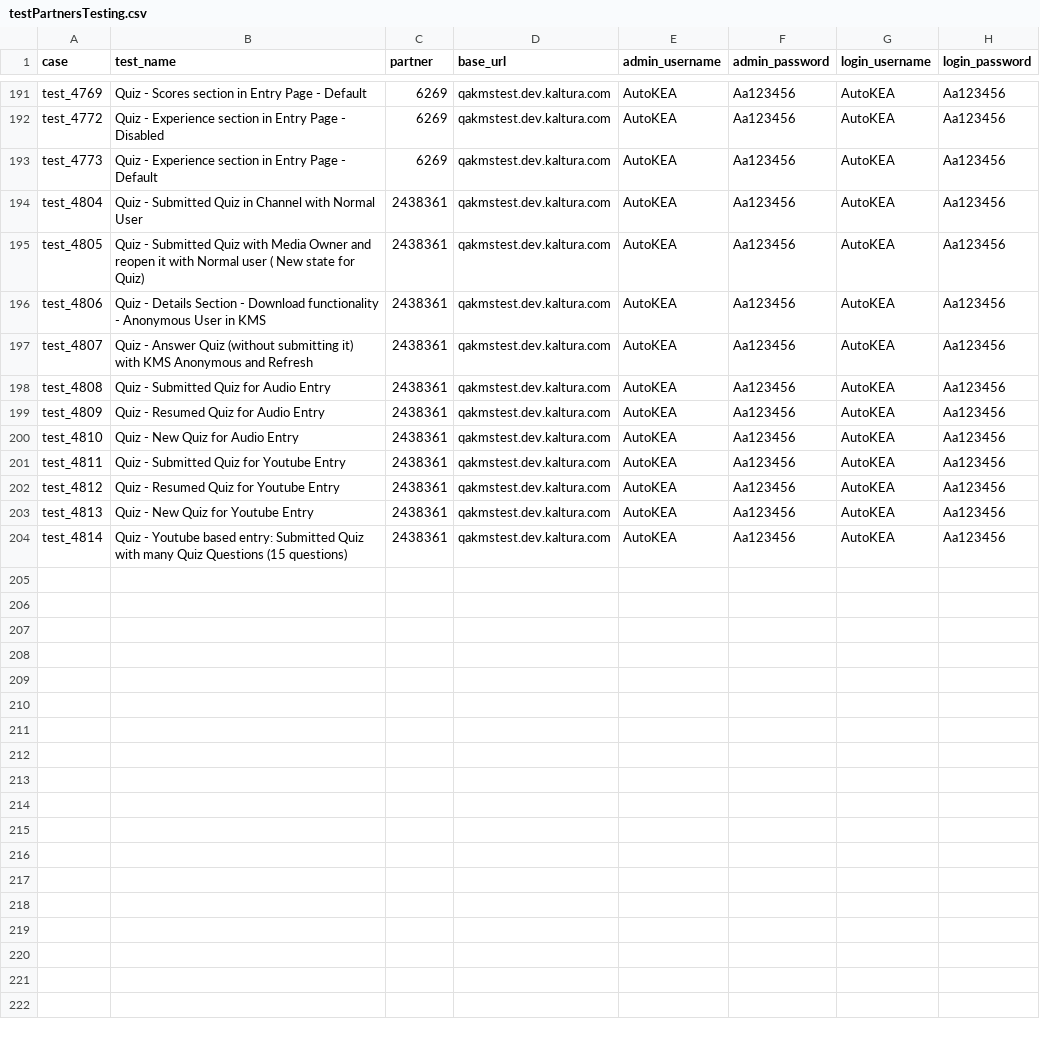
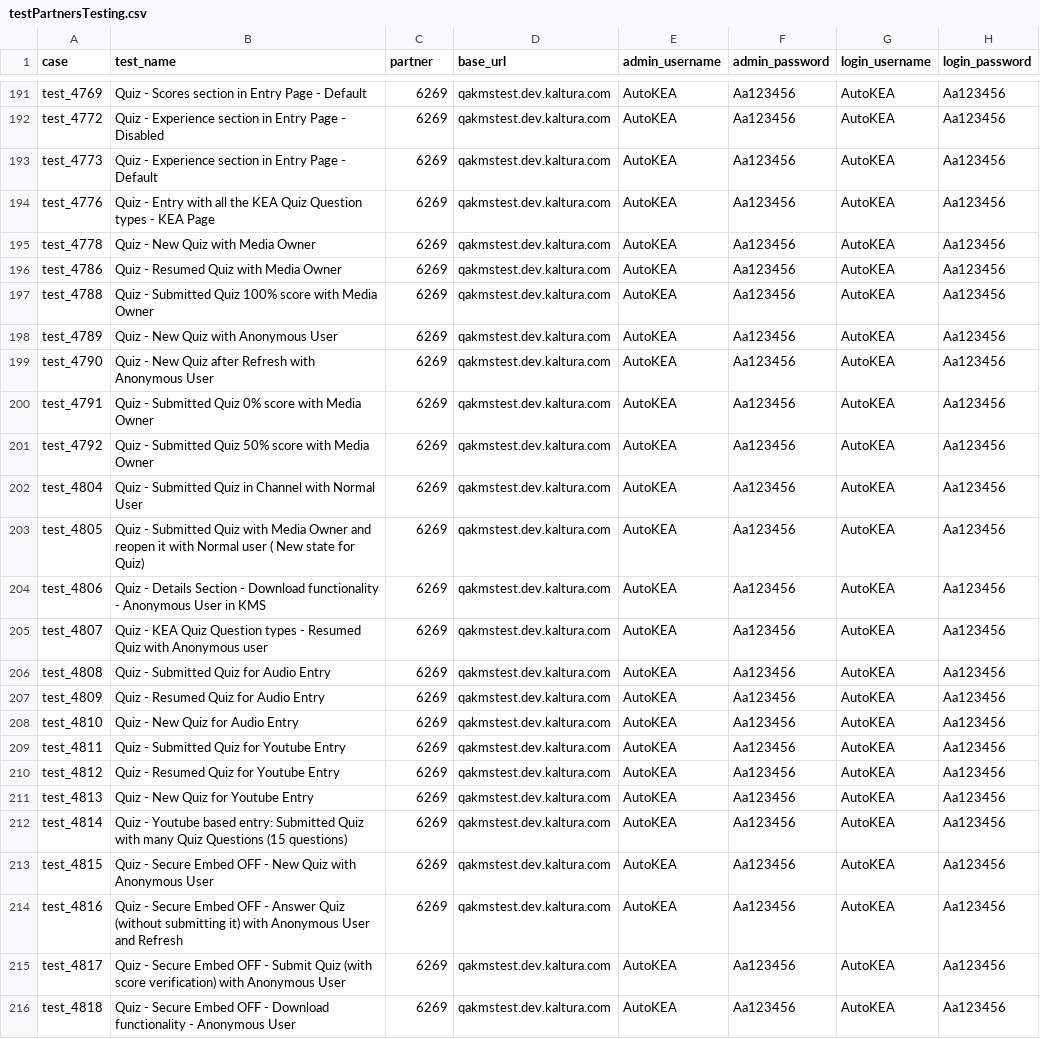
Before and after one commit to NadyaDi/kms-automation, a CSV file: web/ini/testPartnersTesting.csv, drawn as a sheet; only a part is shown, gaps mark what is left out.

Commit message:
CSV KEA Quiz

```diff
--- a/web/ini/testPartnersTesting.csv
+++ b/web/ini/testPartnersTesting.csv
@@ -193,12 +193,24 @@ test_4772,Quiz - Experience section in Entry Page - Disabled,6269,qakmstest.dev.
 test_4773,Quiz - Experience section in Entry Page - Default,6269,qakmstest.dev.kaltura.com,AutoKEA,Aa123456,AutoKEA,Aa123456
-test_4804,Quiz - Submitted Quiz in Channel with Normal User,2438361,qakmstest.dev.kaltura.com,AutoKEA,Aa123456,AutoKEA,Aa123456
-test_4805,Quiz - Submitted Quiz with Media Owner and reopen it with Normal user ( New state for Quiz),2438361,qakmstest.dev.kaltura.com,AutoKEA,Aa123456,AutoKEA,Aa123456
-test_4806,Quiz - Details Section - Download functionality - Anonymous User in KMS,2438361,qakmstest.dev.kaltura.com,AutoKEA,Aa123456,AutoKEA,Aa123456
-test_4807,Quiz - Answer Quiz (without submitting it) with KMS Anonymous and Refresh,2438361,qakmstest.dev.kaltura.com,AutoKEA,Aa123456,AutoKEA,Aa123456
-test_4808,Quiz - Submitted Quiz for Audio Entry,2438361,qakmstest.dev.kaltura.com,AutoKEA,Aa123456,AutoKEA,Aa123456
-test_4809,Quiz - Resumed Quiz for Audio Entry,2438361,qakmstest.dev.kaltura.com,AutoKEA,Aa123456,AutoKEA,Aa123456
-test_4810,Quiz - New Quiz for Audio Entry,2438361,qakmstest.dev.kaltura.com,AutoKEA,Aa123456,AutoKEA,Aa123456
-test_4811,Quiz - Submitted Quiz for Youtube Entry,2438361,qakmstest.dev.kaltura.com,AutoKEA,Aa123456,AutoKEA,Aa123456
-test_4812,Quiz - Resumed Quiz for Youtube Entry,2438361,qakmstest.dev.kaltura.com,AutoKEA,Aa123456,AutoKEA,Aa123456
-test_4813,Quiz - New Quiz for Youtube Entry,2438361,qakmstest.dev.kaltura.com,AutoKEA,Aa123456,AutoKEA,Aa123456
-test_4814,Quiz - Youtube based entry: Submitted Quiz with many Quiz Questions (15 questions),2438361,qakmstest.dev.kaltura.com,AutoKEA,Aa123456,AutoKEA,Aa123456
+test_4776,Quiz - Entry with all the KEA Quiz Question types - KEA Page,6269,qakmstest.dev.kaltura.com,AutoKEA,Aa123456,AutoKEA,Aa123456
+test_4778,Quiz - New Quiz with Media Owner,6269,qakmstest.dev.kaltura.com,AutoKEA,Aa123456,AutoKEA,Aa123456
+test_4786,Quiz - Resumed Quiz with Media Owner,6269,qakmstest.dev.kaltura.com,AutoKEA,Aa123456,AutoKEA,Aa123456
+test_4788,Quiz - Submitted Quiz 100% score with Media Owner,6269,qakmstest.dev.kaltura.com,AutoKEA,Aa123456,AutoKEA,Aa123456
+test_4789,Quiz - New Quiz with Anonymous User,6269,qakmstest.dev.kaltura.com,AutoKEA,Aa123456,AutoKEA,Aa123456
+test_4790,Quiz - New Quiz after Refresh with Anonymous User,6269,qakmstest.dev.kaltura.com,AutoKEA,Aa123456,AutoKEA,Aa123456
+test_4791,Quiz - Submitted Quiz 0% score with Media Owner,6269,qakmstest.dev.kaltura.com,AutoKEA,Aa123456,AutoKEA,Aa123456
+test_4792,Quiz - Submitted Quiz 50% score with Media Owner,6269,qakmstest.dev.kaltura.com,AutoKEA,Aa123456,AutoKEA,Aa123456
+test_4804,Quiz - Submitted Quiz in Channel with Normal User,6269,qakmstest.dev.kaltura.com,AutoKEA,Aa123456,AutoKEA,Aa123456
+test_4805,Quiz - Submitted Quiz with Media Owner and reopen it with Normal user ( New state for Quiz),6269,qakmstest.dev.kaltura.com,AutoKEA,Aa123456,AutoKEA,Aa123456
+test_4806,Quiz - Details Section - Download functionality - Anonymous User in KMS,6269,qakmstest.dev.kaltura.com,AutoKEA,Aa123456,AutoKEA,Aa123456
+test_4807,Quiz - KEA Quiz Question types - Resumed Quiz with Anonymous user,6269,qakmstest.dev.kaltura.com,AutoKEA,Aa123456,AutoKEA,Aa123456
+test_4808,Quiz - Submitted Quiz for Audio Entry,6269,qakmstest.dev.kaltura.com,AutoKEA,Aa123456,AutoKEA,Aa123456
+test_4809,Quiz - Resumed Quiz for Audio Entry,6269,qakmstest.dev.kaltura.com,AutoKEA,Aa123456,AutoKEA,Aa123456
+test_4810,Quiz - New Quiz for Audio Entry,6269,qakmstest.dev.kaltura.com,AutoKEA,Aa123456,AutoKEA,Aa123456
+test_4811,Quiz - Submitted Quiz for Youtube Entry,6269,qakmstest.dev.kaltura.com,AutoKEA,Aa123456,AutoKEA,Aa123456
+test_4812,Quiz - Resumed Quiz for Youtube Entry,6269,qakmstest.dev.kaltura.com,AutoKEA,Aa123456,AutoKEA,Aa123456
+test_4813,Quiz - New Quiz for Youtube Entry,6269,qakmstest.dev.kaltura.com,AutoKEA,Aa123456,AutoKEA,Aa123456
+test_4814,Quiz - Youtube based entry: Submitted Quiz with many Quiz Questions (15 questions),6269,qakmstest.dev.kaltura.com,AutoKEA,Aa123456,AutoKEA,Aa123456
+test_4815,Quiz - Secure Embed OFF - New Quiz with Anonymous User,6269,qakmstest.dev.kaltura.com,AutoKEA,Aa123456,AutoKEA,Aa123456
+test_4816,Quiz - Secure Embed OFF - Answer Quiz (without submitting it) with Anonymous User and Refresh,6269,qakmstest.dev.kaltura.com,AutoKEA,Aa123456,AutoKEA,Aa123456
+test_4817,Quiz - Secure Embed OFF - Submit Quiz (with score verification) with Anonymous User,6269,qakmstest.dev.kaltura.com,AutoKEA,Aa123456,AutoKEA,Aa123456
+test_4818,Quiz - Secure Embed OFF - Download functionality - Anonymous User,6269,qakmstest.dev.kaltura.com,AutoKEA,Aa123456,AutoKEA,Aa123456
```
Also changed, not shown: web/ini/testPartnersProdNewUI.csv, web/ini/testPartnersTestingNewUI.csv, 1 other file.
